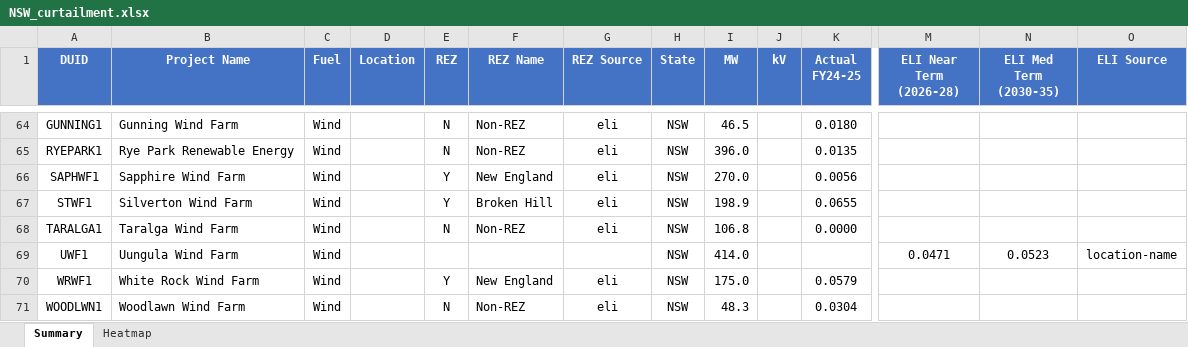
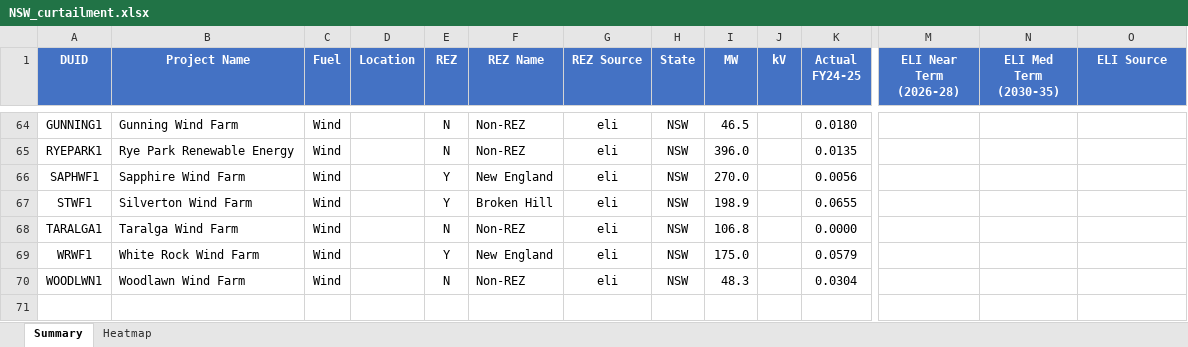
Before and after one commit to cutout-z/aemo-renewable-generator-dashboard, an Excel workbook: outputs/NSW_curtailment.xlsx, sheet Summary, drawn as a sheet; only a part is shown, gaps mark what is left out; values as stored, in another font and other column widths than the file's, no borders; rows hold the shown columns only; the diff names each change by its address in the sheet, - before the commit and + after, or states it on an @@ line.

Commit message:
Update renewable generator dashboard data 2026-10

```diff
--- a/outputs/NSW_curtailment.xlsx (sheet Summary)
+++ b/outputs/NSW_curtailment.xlsx (sheet Summary)
-row 69: UWF1 | Uungula Wind Farm | Wind |  |  |  |  | NSW | 414.0 |  |  | 0.0471 | 0.0523 | location-name
```
Also changed, not shown: sheet Heatmap, outputs/QLD_curtailment.xlsx, outputs/SA_curtailment.xlsx, 6 other files.
